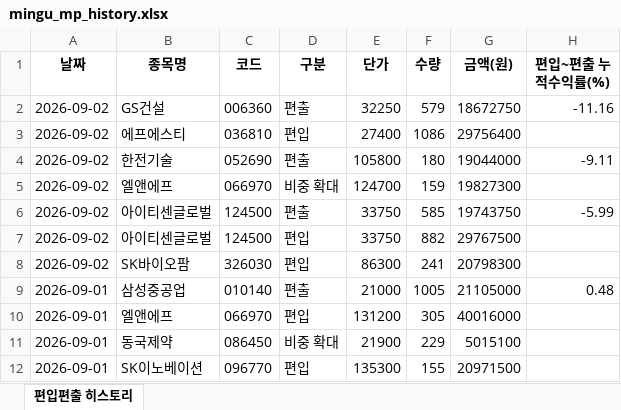
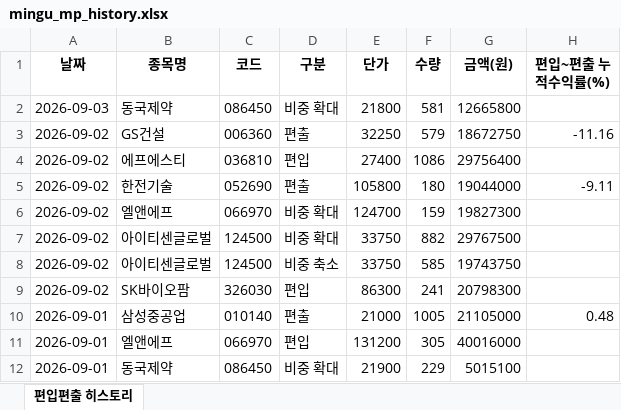
Before and after one commit to joonhakkim/liquidity-dashboard, an Excel workbook: docs/downloads/mingu_mp_history.xlsx, sheet 편입편출 히스토리, drawn as a sheet; only a part is shown; the shorter side is filled out with more unchanged rows; values as stored, in another font and other column widths than the file's, no borders; removed rows and columns are numbered as before the commit, all else as after; the diff names each change by its address in the sheet, - before the commit and + after, or states it on an @@ line.

```diff
--- a/docs/downloads/mingu_mp_history.xlsx (sheet 편입편출 히스토리)
+++ b/docs/downloads/mingu_mp_history.xlsx (sheet 편입편출 히스토리)
+row 2: 2026-09-03 | 동국제약 | 086450 | 비중 확대 | 21800 | 581 | 12665800
-row 6: 2026-09-02 | 아이티센글로벌 | 124500 | 편출 | 33750 | 585 | 19743750 | -5.99
-D7 (구분): 편입
+D7 (구분): 비중 확대
+row 8: 2026-09-02 | 아이티센글로벌 | 124500 | 비중 축소 | 33750 | 585 | 19743750
```
Also changed, not shown: docs/downloads/kosdaq_long_short_history.xlsx, docs/downloads/kosdaq_long_short_index_history.xlsx, 8 other files.
